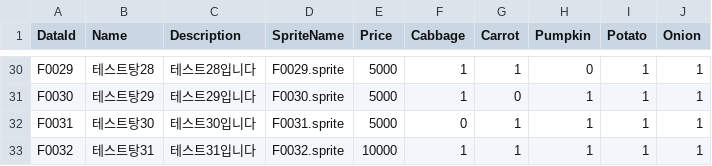
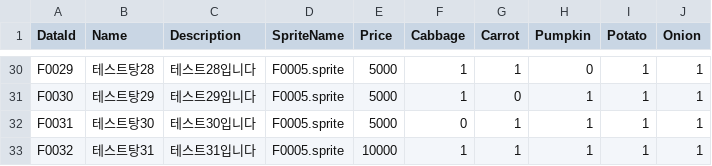
Before and after one commit to tmddbs134679/DalgomMeowMeow, a CSV file: Assets/@Resources/Data/Excel/FoodData.csv, drawn as a sheet; only a part is shown, gaps mark what is left out; the diff covers the shown part only; the diff names each change by its address in the sheet, - before the commit and + after, or states it on an @@ line.

```diff
--- a/Assets/@Resources/Data/Excel/FoodData.csv
+++ b/Assets/@Resources/Data/Excel/FoodData.csv
-D30 (SpriteName): F0029.sprite
+D30 (SpriteName): F0005.sprite
-D31 (SpriteName): F0030.sprite
+D31 (SpriteName): F0005.sprite
-D32 (SpriteName): F0031.sprite
+D32 (SpriteName): F0005.sprite
-D33 (SpriteName): F0032.sprite
+D33 (SpriteName): F0005.sprite
```
Also changed, not shown: 27 edited cells elsewhere in this file, 7 other files.
